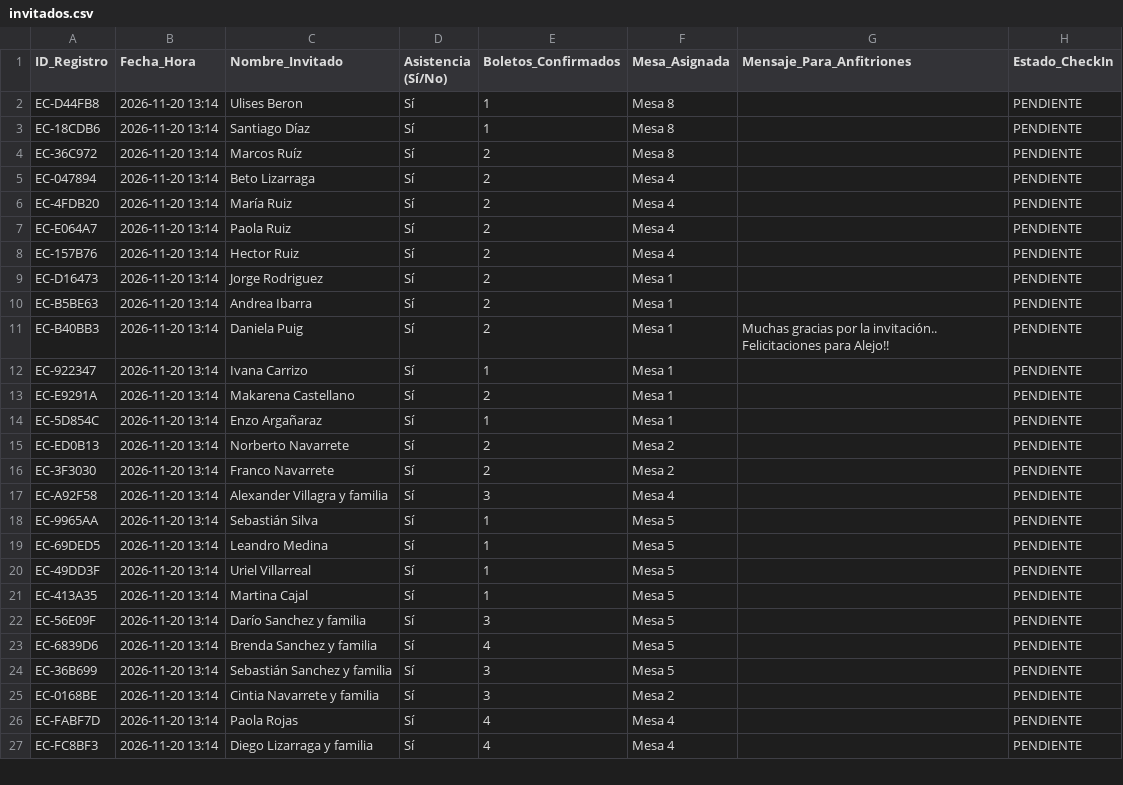
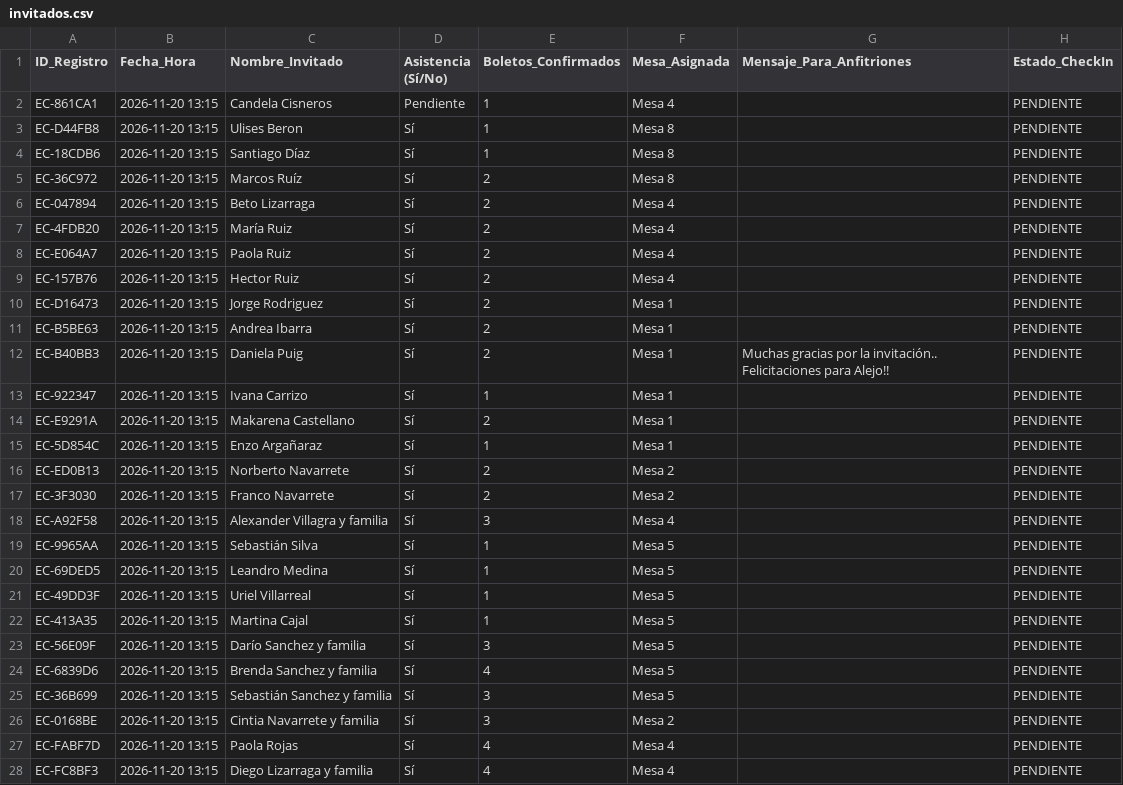
Before and after one commit to eventcraft-ai/invitations, a CSV file: alejo-navarrete-c8d87c/invitados.csv, drawn as a sheet; only a part is shown; the diff covers the shown part only.

Commit message:
Update Guest Excel (alejo-navarrete-c8d87c): 43 families

```diff
--- a/alejo-navarrete-c8d87c/invitados.csv
+++ b/alejo-navarrete-c8d87c/invitados.csv
@@ -1,27 +1,28 @@
 ID_Registro,Fecha_Hora,Nombre_Invitado,Asistencia (Sí/No),Boletos_Confirmados,Mesa_Asignada,Mensaje_Para_Anfitriones,Estado_CheckIn
-"EC-D44FB8","2026-11-20 13:14","Ulises Beron","Sí",1,"Mesa 8","","PENDIENTE"
-"EC-18CDB6","2026-11-20 13:14","Santiago Díaz","Sí",1,"Mesa 8","","PENDIENTE"
-"EC-36C972","2026-11-20 13:14","Marcos Ruíz","Sí",2,"Mesa 8","","PENDIENTE"
-"EC-047894","2026-11-20 13:14","Beto Lizarraga","Sí",2,"Mesa 4","","PENDIENTE"
-"EC-4FDB20","2026-11-20 13:14","María Ruiz","Sí",2,"Mesa 4","","PENDIENTE"
-"EC-E064A7","2026-11-20 13:14","Paola Ruiz","Sí",2,"Mesa 4","","PENDIENTE"
-"EC-157B76","2026-11-20 13:14","Hector Ruiz","Sí",2,"Mesa 4","","PENDIENTE"
-"EC-D16473","2026-11-20 13:14","Jorge Rodriguez","Sí",2,"Mesa 1","","PENDIENTE"
-"EC-B5BE63","2026-11-20 13:14","Andrea Ibarra","Sí",2,"Mesa 1","","PENDIENTE"
-"EC-B40BB3","2026-11-20 13:14","Daniela Puig","Sí",2,"Mesa 1","Muchas gracias por la invitación.. Felicitaciones para Alejo!!","PENDIENTE"
-"EC-922347","2026-11-20 13:14","Ivana Carrizo","Sí",1,"Mesa 1","","PENDIENTE"
-"EC-E9291A","2026-11-20 13:14","Makarena Castellano","Sí",2,"Mesa 1","","PENDIENTE"
-"EC-5D854C","2026-11-20 13:14","Enzo Argañaraz","Sí",1,"Mesa 1","","PENDIENTE"
-"EC-ED0B13","2026-11-20 13:14","Norberto Navarrete","Sí",2,"Mesa 2","","PENDIENTE"
-"EC-3F3030","2026-11-20 13:14","Franco Navarrete","Sí",2,"Mesa 2","","PENDIENTE"
-"EC-A92F58","2026-11-20 13:14","Alexander Villagra y familia","Sí",3,"Mesa 4","","PENDIENTE"
-"EC-9965AA","2026-11-20 13:14","Sebastián Silva","Sí",1,"Mesa 5","","PENDIENTE"
-"EC-69DED5","2026-11-20 13:14","Leandro Medina","Sí",1,"Mesa 5","","PENDIENTE"
-"EC-49DD3F","2026-11-20 13:14","Uriel Villarreal","Sí",1,"Mesa 5","","PENDIENTE"
-"EC-413A35","2026-11-20 13:14","Martina Cajal","Sí",1,"Mesa 5","","PENDIENTE"
-"EC-56E09F","2026-11-20 13:14","Darío Sanchez y familia","Sí",3,"Mesa 5","","PENDIENTE"
-"EC-6839D6","2026-11-20 13:14","Brenda Sanchez y familia","Sí",4,"Mesa 5","","PENDIENTE"
-"EC-36B699","2026-11-20 13:14","Sebastián Sanchez y familia","Sí",3,"Mesa 5","","PENDIENTE"
-"EC-0168BE","2026-11-20 13:14","Cintia Navarrete y familia","Sí",3,"Mesa 2","","PENDIENTE"
-"EC-FABF7D","2026-11-20 13:14","Paola Rojas","Sí",4,"Mesa 4","","PENDIENTE"
-"EC-FC8BF3","2026-11-20 13:14","Diego Lizarraga y familia","Sí",4,"Mesa 4","","PENDIENTE"
+"EC-861CA1","2026-11-20 13:15","Candela Cisneros","Pendiente",1,"Mesa 4","","PENDIENTE"
+"EC-D44FB8","2026-11-20 13:15","Ulises Beron","Sí",1,"Mesa 8","","PENDIENTE"
+"EC-18CDB6","2026-11-20 13:15","Santiago Díaz","Sí",1,"Mesa 8","","PENDIENTE"
+"EC-36C972","2026-11-20 13:15","Marcos Ruíz","Sí",2,"Mesa 8","","PENDIENTE"
+"EC-047894","2026-11-20 13:15","Beto Lizarraga","Sí",2,"Mesa 4","","PENDIENTE"
+"EC-4FDB20","2026-11-20 13:15","María Ruiz","Sí",2,"Mesa 4","","PENDIENTE"
+"EC-E064A7","2026-11-20 13:15","Paola Ruiz","Sí",2,"Mesa 4","","PENDIENTE"
+"EC-157B76","2026-11-20 13:15","Hector Ruiz","Sí",2,"Mesa 4","","PENDIENTE"
+"EC-D16473","2026-11-20 13:15","Jorge Rodriguez","Sí",2,"Mesa 1","","PENDIENTE"
+"EC-B5BE63","2026-11-20 13:15","Andrea Ibarra","Sí",2,"Mesa 1","","PENDIENTE"
+"EC-B40BB3","2026-11-20 13:15","Daniela Puig","Sí",2,"Mesa 1","Muchas gracias por la invitación.. Felicitaciones para Alejo!!","PENDIENTE"
+"EC-922347","2026-11-20 13:15","Ivana Carrizo","Sí",1,"Mesa 1","","PENDIENTE"
+"EC-E9291A","2026-11-20 13:15","Makarena Castellano","Sí",2,"Mesa 1","","PENDIENTE"
+"EC-5D854C","2026-11-20 13:15","Enzo Argañaraz","Sí",1,"Mesa 1","","PENDIENTE"
+"EC-ED0B13","2026-11-20 13:15","Norberto Navarrete","Sí",2,"Mesa 2","","PENDIENTE"
+"EC-3F3030","2026-11-20 13:15","Franco Navarrete","Sí",2,"Mesa 2","","PENDIENTE"
+"EC-A92F58","2026-11-20 13:15","Alexander Villagra y familia","Sí",3,"Mesa 4","","PENDIENTE"
+"EC-9965AA","2026-11-20 13:15","Sebastián Silva","Sí",1,"Mesa 5","","PENDIENTE"
+"EC-69DED5","2026-11-20 13:15","Leandro Medina","Sí",1,"Mesa 5","","PENDIENTE"
+"EC-49DD3F","2026-11-20 13:15","Uriel Villarreal","Sí",1,"Mesa 5","","PENDIENTE"
+"EC-413A35","2026-11-20 13:15","Martina Cajal","Sí",1,"Mesa 5","","PENDIENTE"
+"EC-56E09F","2026-11-20 13:15","Darío Sanchez y familia","Sí",3,"Mesa 5","","PENDIENTE"
+"EC-6839D6","2026-11-20 13:15","Brenda Sanchez y familia","Sí",4,"Mesa 5","","PENDIENTE"
+"EC-36B699","2026-11-20 13:15","Sebastián Sanchez y familia","Sí",3,"Mesa 5","","PENDIENTE"
+"EC-0168BE","2026-11-20 13:15","Cintia Navarrete y familia","Sí",3,"Mesa 2","","PENDIENTE"
+"EC-FABF7D","2026-11-20 13:15","Paola Rojas","Sí",4,"Mesa 4","","PENDIENTE"
+"EC-FC8BF3","2026-11-20 13:15","Diego Lizarraga y familia","Sí",4,"Mesa 4","","PENDIENTE"
```
Also changed, not shown: 16 edited cells elsewhere in this file, 1 other file.
